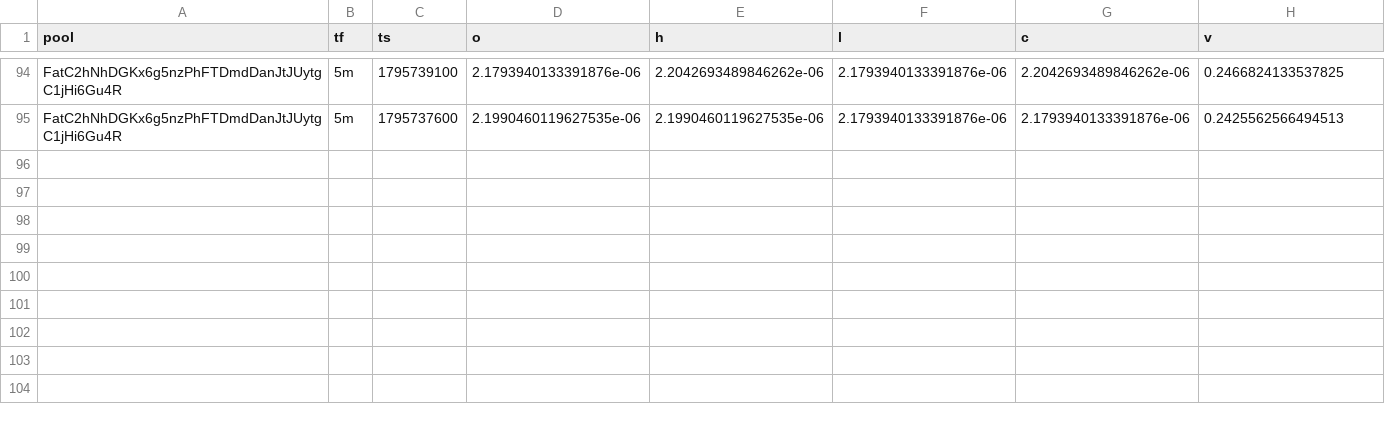
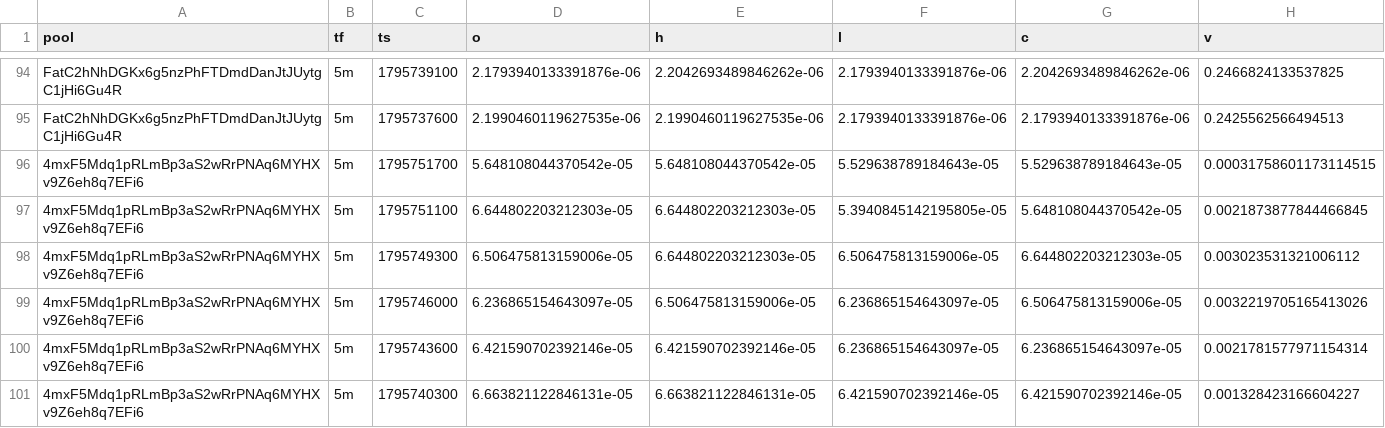
Before and after one commit to davidbobholz-stack/young-coin-collector., a CSV file: shards/2026-11-27/ohlcv.csv, drawn as a sheet; only a part is shown, gaps mark what is left out; the diff names each change by its address in the sheet, - before the commit and + after, or states it on an @@ line.

```diff
--- a/shards/2026-11-27/ohlcv.csv
+++ b/shards/2026-11-27/ohlcv.csv
+row 96: 4mxF5Mdq1pRLmBp3aS2wRrPNAq6MYHXv9Z6eh8q7EFi6 | 5m | 1795751700 | 5.648108044370542e-05 | 5.648108044370542e-05 | 5.529638789184643e-05 | 5.529638789184643e-05 | 0.00031758601173114515
+row 97: 4mxF5Mdq1pRLmBp3aS2wRrPNAq6MYHXv9Z6eh8q7EFi6 | 5m | 1795751100 | 6.644802203212303e-05 | 6.644802203212303e-05 | 5.3940845142195805e-05 | 5.648108044370542e-05 | 0.0021873877844466845
+row 98: 4mxF5Mdq1pRLmBp3aS2wRrPNAq6MYHXv9Z6eh8q7EFi6 | 5m | 1795749300 | 6.506475813159006e-05 | 6.644802203212303e-05 | 6.506475813159006e-05 | 6.644802203212303e-05 | 0.003023531321006112
+row 99: 4mxF5Mdq1pRLmBp3aS2wRrPNAq6MYHXv9Z6eh8q7EFi6 | 5m | 1795746000 | 6.236865154643097e-05 | 6.506475813159006e-05 | 6.236865154643097e-05 | 6.506475813159006e-05 | 0.0032219705165413026
+row 100: 4mxF5Mdq1pRLmBp3aS2wRrPNAq6MYHXv9Z6eh8q7EFi6 | 5m | 1795743600 | 6.421590702392146e-05 | 6.421590702392146e-05 | 6.236865154643097e-05 | 6.236865154643097e-05 | 0.0021781577971154314
+row 101: 4mxF5Mdq1pRLmBp3aS2wRrPNAq6MYHXv9Z6eh8q7EFi6 | 5m | 1795740300 | 6.663821122846131e-05 | 6.663821122846131e-05 | 6.421590702392146e-05 | 6.421590702392146e-05 | 0.001328423166604227
```
Also changed, not shown: shards/2026-11-24/ohlcv-3.csv, 16 other files.
